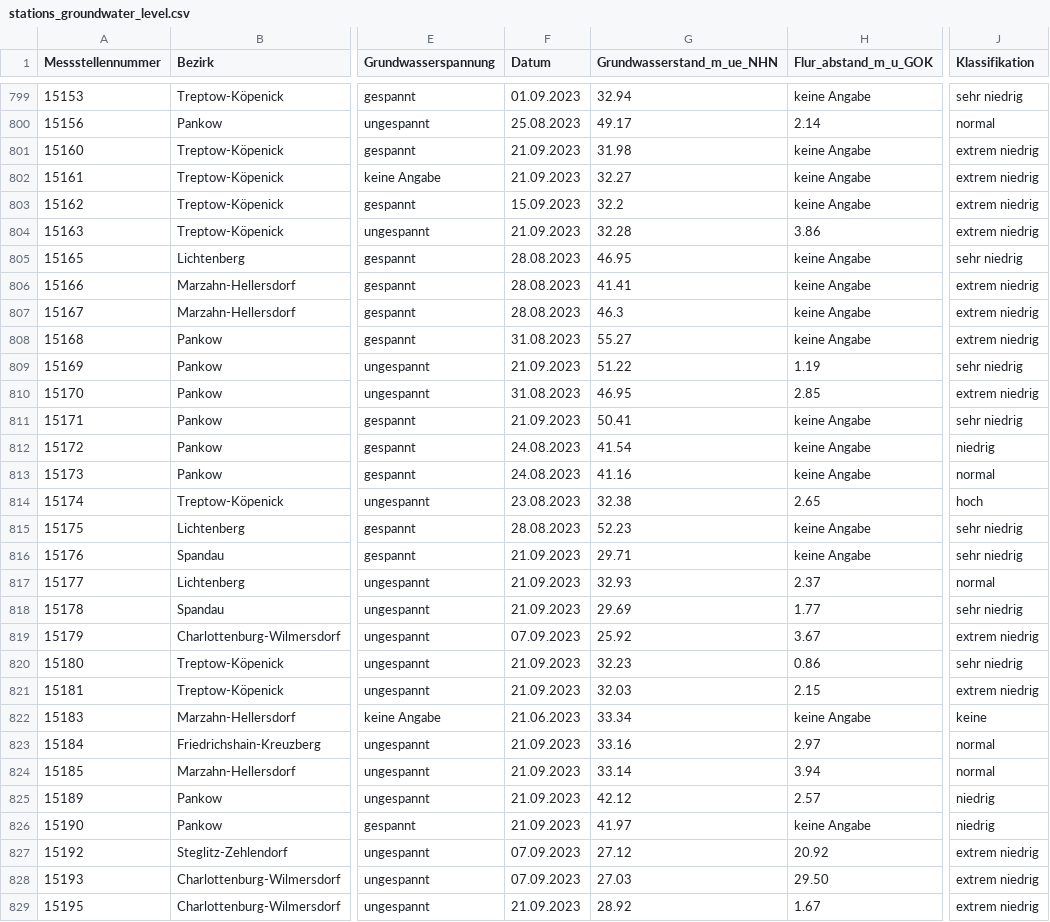
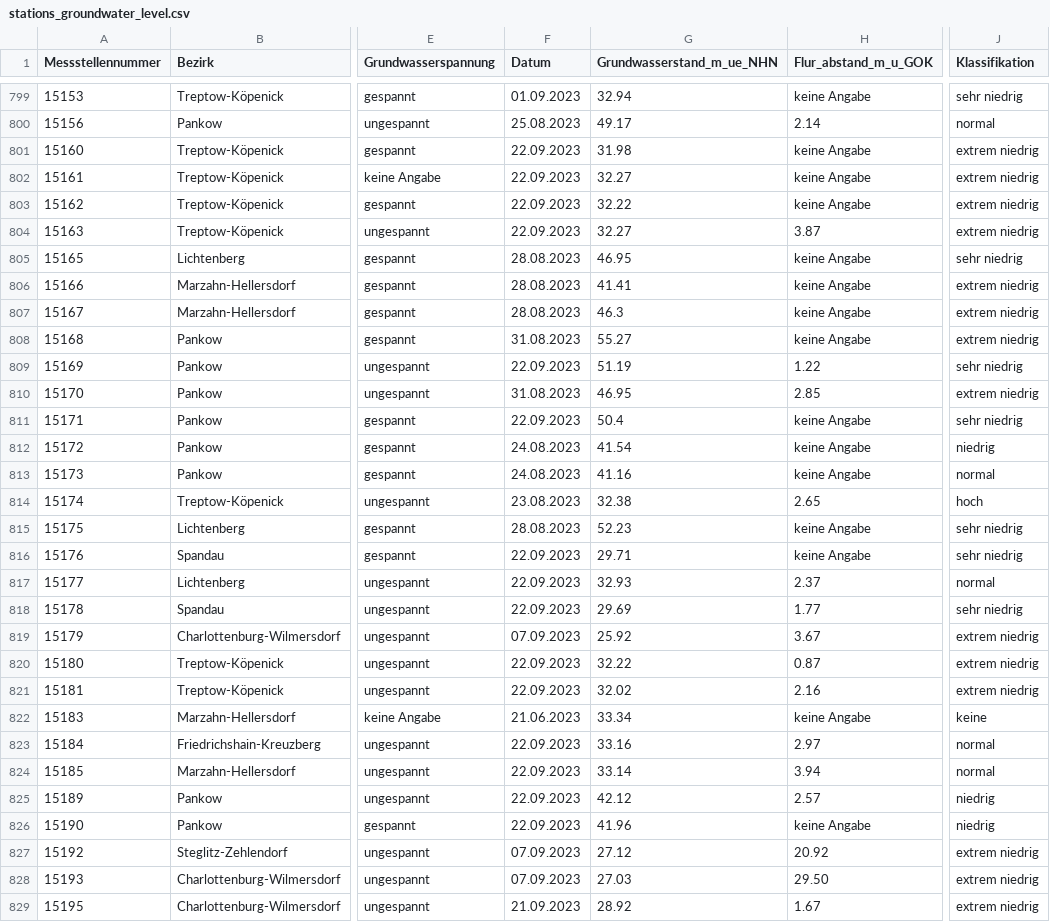
Before and after one commit to KWB-R/wasserportal, a CSV file: stations_groundwater_level.csv, drawn as a sheet; only a part is shown, gaps mark what is left out; the diff covers the shown part only; the diff names each change by its address in the sheet, - before the commit and + after, or states it on an @@ line.

```diff
--- a/stations_groundwater_level.csv
+++ b/stations_groundwater_level.csv
-F801:F802 (Datum): 21.09.2023
+F801:F802 (Datum): 22.09.2023
-F803 (Datum): 15.09.2023
+F803 (Datum): 22.09.2023
-G803 (Grundwasserstand_m_ue_NHN): 32.2
+G803 (Grundwasserstand_m_ue_NHN): 32.22
-F804 (Datum): 21.09.2023
+F804 (Datum): 22.09.2023
-G804 (Grundwasserstand_m_ue_NHN): 32.28
+G804 (Grundwasserstand_m_ue_NHN): 32.27
-H804 (Flur_abstand_m_u_GOK): 3.86
+H804 (Flur_abstand_m_u_GOK): 3.87
-F809 (Datum): 21.09.2023
+F809 (Datum): 22.09.2023
-G809 (Grundwasserstand_m_ue_NHN): 51.22
+G809 (Grundwasserstand_m_ue_NHN): 51.19
-H809 (Flur_abstand_m_u_GOK): 1.19
+H809 (Flur_abstand_m_u_GOK): 1.22
-F811 (Datum): 21.09.2023
+F811 (Datum): 22.09.2023
-G811 (Grundwasserstand_m_ue_NHN): 50.41
+G811 (Grundwasserstand_m_ue_NHN): 50.4
-F816:F818 (Datum): 21.09.2023
+F816:F818 (Datum): 22.09.2023
-F820:F821 (Datum): 21.09.2023
+F820:F821 (Datum): 22.09.2023
-G820 (Grundwasserstand_m_ue_NHN): 32.23
+G820 (Grundwasserstand_m_ue_NHN): 32.22
-H820 (Flur_abstand_m_u_GOK): 0.86
+H820 (Flur_abstand_m_u_GOK): 0.87
-J820 (Klassifikation): sehr niedrig
+J820 (Klassifikation): extrem niedrig
-G821 (Grundwasserstand_m_ue_NHN): 32.03
+G821 (Grundwasserstand_m_ue_NHN): 32.02
-H821 (Flur_abstand_m_u_GOK): 2.15
+H821 (Flur_abstand_m_u_GOK): 2.16
-F823:F826 (Datum): 21.09.2023
+F823:F826 (Datum): 22.09.2023
-G826 (Grundwasserstand_m_ue_NHN): 41.97
+G826 (Grundwasserstand_m_ue_NHN): 41.96
```
Also changed, not shown: 83 edited cells elsewhere in this file, stations_surface-water_conductivity.csv, stations_surface-water_flow.csv, 16 other files.
